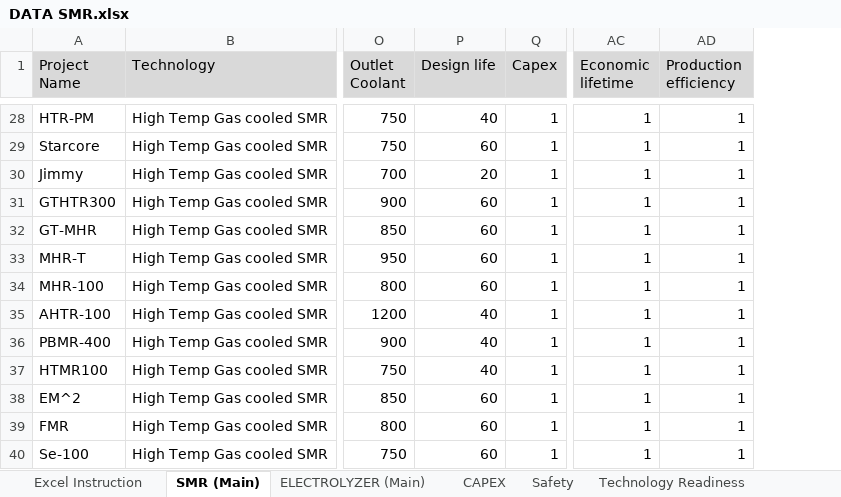
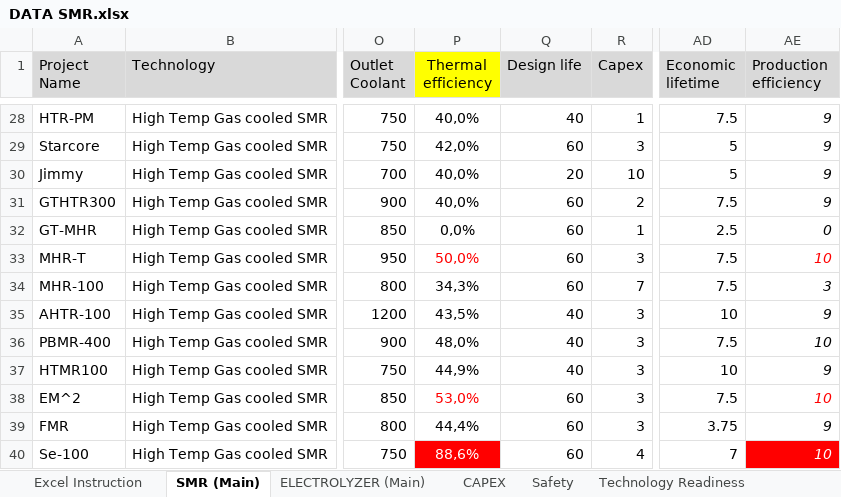
Before and after one commit to MatisGo/SMR-X-H2, an Excel workbook: DATA SMR.xlsx, sheet SMR (Main), drawn as a sheet; only a part is shown, gaps mark what is left out; values as stored, in another font and other column widths than the file's, no borders; addresses are those after the commit; the diff covers the shown part only; the diff names each change by its address in the sheet, - before the commit and + after, or states it on an @@ line.

```diff
--- a/DATA SMR.xlsx (sheet SMR (Main))
+++ b/DATA SMR.xlsx (sheet SMR (Main))
+column P (Thermal efficiency), rows 28-40: 40,0% | 42,0% | 40,0% | 40,0% | 0,0% | 50,0% | 34,3% | 43,5% | 48,0% | 44,9% | 53,0% | 44,4% | 88,6%
-AD28 (Economic lifetime): 1
+AD28 (Economic lifetime): 7.5
-AE28:AE40 italic: off
+AE28:AE40 italic: on
-AE28:AE31 (Production efficiency): 1
+AE28:AE31 (Production efficiency): 9
-R29 (Capex): 1
+R29 (Capex): 3
-AD29:AD30 (Economic lifetime): 1
+AD29:AD30 (Economic lifetime): 5
-R30 (Capex): 1
+R30 (Capex): 10
-R31 (Capex): 1
+R31 (Capex): 2
-AD31 (Economic lifetime): 1
+AD31 (Economic lifetime): 7.5
-AD32 (Economic lifetime): 1
+AD32 (Economic lifetime): 2.5
-AE32 (Production efficiency): 1
+AE32 (Production efficiency): 0
-R33 (Capex): 1
+R33 (Capex): 3
-AD33:AD34 (Economic lifetime): 1
+AD33:AD34 (Economic lifetime): 7.5
-AE33 (Production efficiency): 1
+AE33 (Production efficiency): 10
-AE33 text colour: black
+AE33 text colour: #FF0000
-R34 (Capex): 1
+R34 (Capex): 7
-AE34 (Production efficiency): 1
+AE34 (Production efficiency): 3
-R35:R39 (Capex): 1
+R35:R39 (Capex): 3
-AD35 (Economic lifetime): 1
+AD35 (Economic lifetime): 10
-AE35 (Production efficiency): 1
+AE35 (Production efficiency): 9
-AD36 (Economic lifetime): 1
+AD36 (Economic lifetime): 7.5
-AE36 (Production efficiency): 1
+AE36 (Production efficiency): 10
-AD37 (Economic lifetime): 1
+AD37 (Economic lifetime): 10
-AE37 (Production efficiency): 1
+AE37 (Production efficiency): 9
-AD38 (Economic lifetime): 1
+AD38 (Economic lifetime): 7.5
-AE38 (Production efficiency): 1
+AE38 (Production efficiency): 10
-AE38 text colour: black
+AE38 text colour: #FF0000
-AD39 (Economic lifetime): 1
+AD39 (Economic lifetime): 3.75
-AE39 (Production efficiency): 1
+AE39 (Production efficiency): 9
-R40 (Capex): 1
+R40 (Capex): 4
-AD40 (Economic lifetime): 1
+AD40 (Economic lifetime): 7
-AE40 (Production efficiency): 1
+AE40 (Production efficiency): 10
@@ AE40 fill: none → #FF0000, text colour: black → #FFFFFF @@
```
Also changed, not shown: 111 edited cells and cell formats elsewhere in this sheet, Electrolyser data.xlsx, 1 other file.
